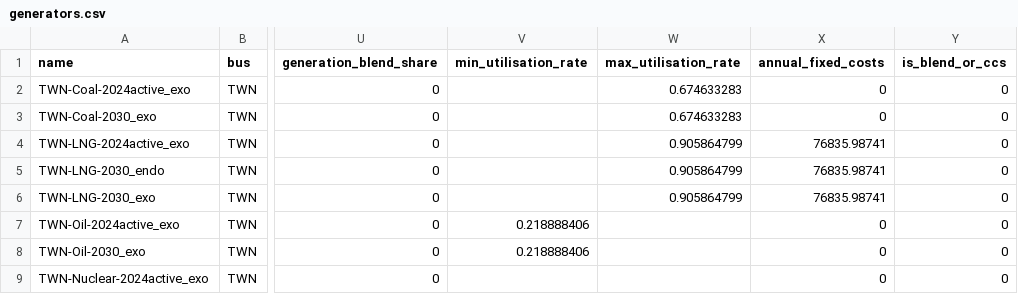
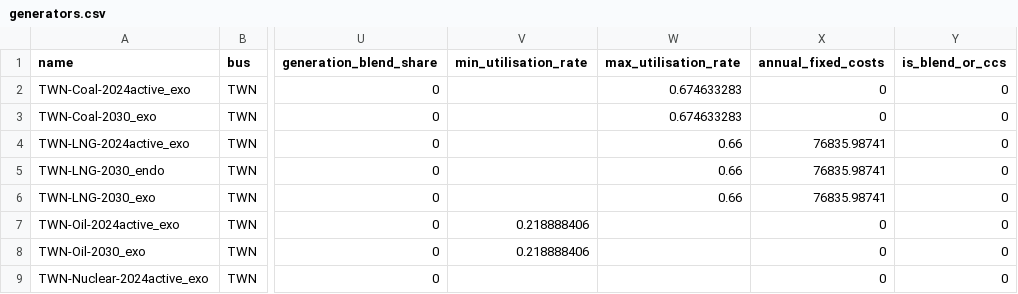
Before and after one commit to transition-zero/tza-pypsa, a CSV file: stock_models/Taiwan/generators.csv, drawn as a sheet; only a part is shown, gaps mark what is left out; the diff names each change by its address in the sheet, - before the commit and + after, or states it on an @@ line.

Commit message:
Update to LNG max utilisation rate

```diff
--- a/stock_models/Taiwan/generators.csv
+++ b/stock_models/Taiwan/generators.csv
-W4:W6 (max_utilisation_rate): 0.905864799
+W4:W6 (max_utilisation_rate): 0.66
```
